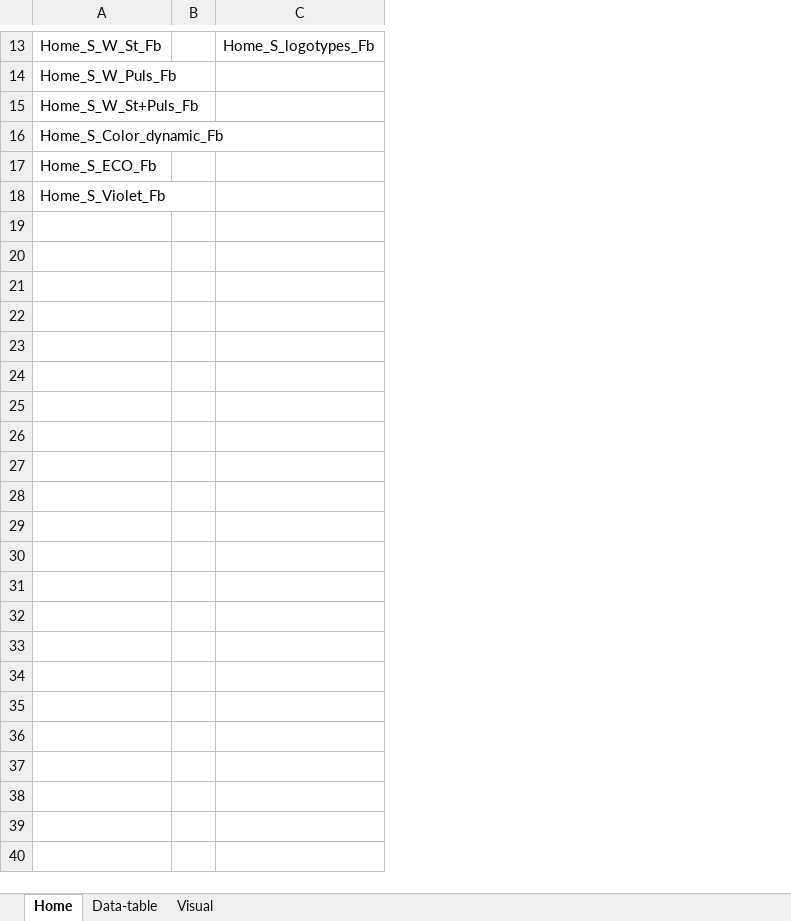
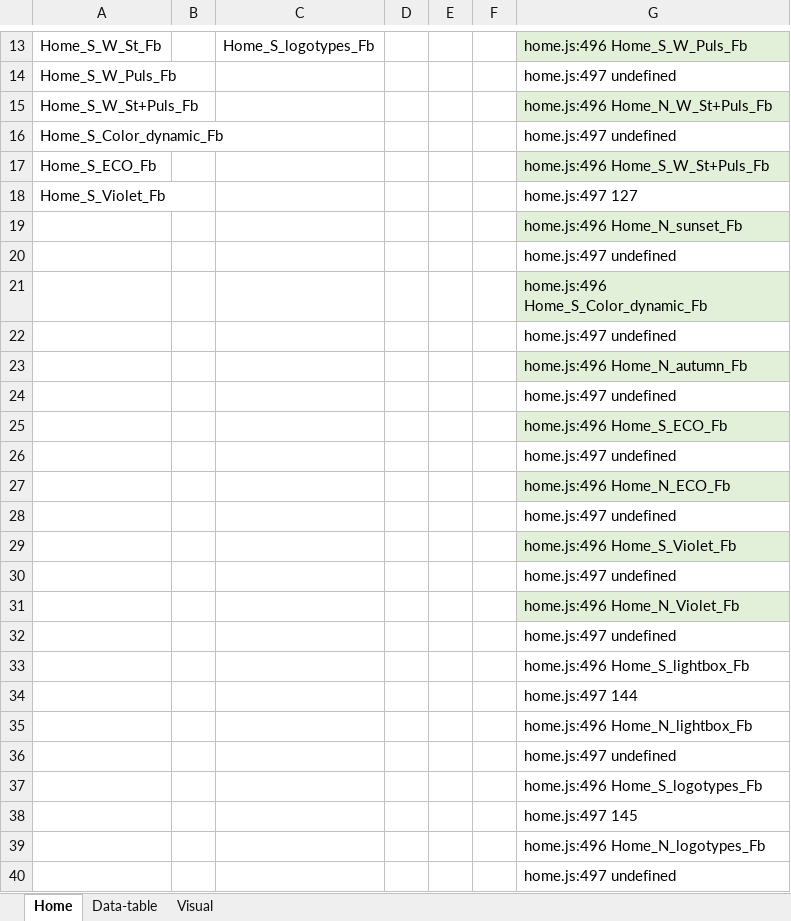
Before and after one commit to antonsoloviev/Timetable, an Excel workbook: Расписание.xlsx, sheet Home, drawn as a sheet; only a part is shown, gaps mark what is left out; values as stored, in another font and other column widths than the file's, no borders; the diff names each change by its address in the sheet, - before the commit and + after, or states it on an @@ line.

```diff
--- a/Расписание.xlsx (sheet Home)
+++ b/Расписание.xlsx (sheet Home)
+column D, empty
+column E, empty
+column F, empty
+column G, rows 13-18: home.js:496 Home_S_W_Puls_Fb | home.js:497 undefined | home.js:496 Home_N_W_St+Puls_Fb | home.js:497 undefined | home.js:496 Home_S_W_St+Puls_Fb | home.js:497 127
+row 19:  |  |  |  |  |  | home.js:496 Home_N_sunset_Fb
+row 20:  |  |  |  |  |  | home.js:497 undefined
+row 21:  |  |  |  |  |  | home.js:496 Home_S_Color_dynamic_Fb
+row 22:  |  |  |  |  |  | home.js:497 undefined
+row 23:  |  |  |  |  |  | home.js:496 Home_N_autumn_Fb
+row 24:  |  |  |  |  |  | home.js:497 undefined
+row 25:  |  |  |  |  |  | home.js:496 Home_S_ECO_Fb
+row 26:  |  |  |  |  |  | home.js:497 undefined
+row 27:  |  |  |  |  |  | home.js:496 Home_N_ECO_Fb
+row 28:  |  |  |  |  |  | home.js:497 undefined
+row 29:  |  |  |  |  |  | home.js:496 Home_S_Violet_Fb
+row 30:  |  |  |  |  |  | home.js:497 undefined
+row 31:  |  |  |  |  |  | home.js:496 Home_N_Violet_Fb
+row 32:  |  |  |  |  |  | home.js:497 undefined
+row 33:  |  |  |  |  |  | home.js:496 Home_S_lightbox_Fb
+row 34:  |  |  |  |  |  | home.js:497 144
+row 35:  |  |  |  |  |  | home.js:496 Home_N_lightbox_Fb
+row 36:  |  |  |  |  |  | home.js:497 undefined
+row 37:  |  |  |  |  |  | home.js:496 Home_S_logotypes_Fb
+row 38:  |  |  |  |  |  | home.js:497 145
+row 39:  |  |  |  |  |  | home.js:496 Home_N_logotypes_Fb
+row 40:  |  |  |  |  |  | home.js:497 undefined
```
Also changed, not shown: 1 other file.
